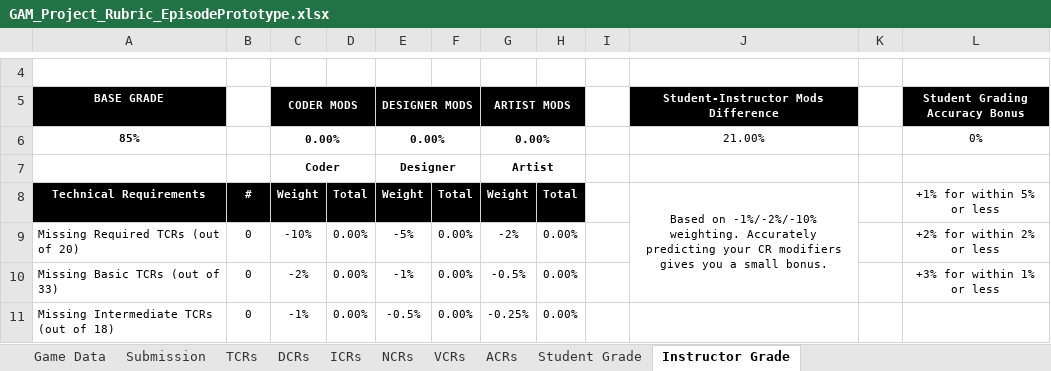
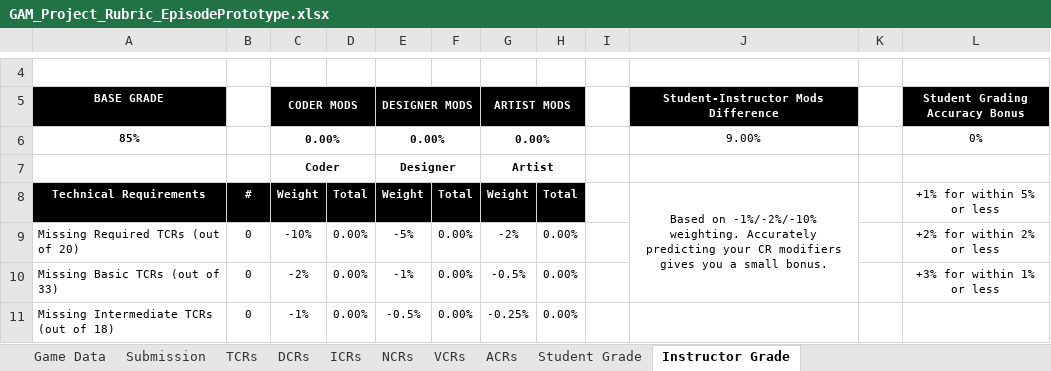
Before and after one commit to Troy8878/RougeBot, an Excel workbook: Rubric/GAM_Project_Rubric_EpisodePrototype.xlsx, sheet Instructor Grade, drawn as a sheet; only a part is shown, gaps mark what is left out; values as stored, in another font and other column widths than the file's, no borders; the diff names each change by its address in the sheet, - before the commit and + after, or states it on an @@ line.

```diff
--- a/Rubric/GAM_Project_Rubric_EpisodePrototype.xlsx (sheet Instructor Grade)
+++ b/Rubric/GAM_Project_Rubric_EpisodePrototype.xlsx (sheet Instructor Grade)
-J6: 21.00%
+J6: 9.00%
```
Also changed, not shown: sheet Student Grade, sheet TCRs.
